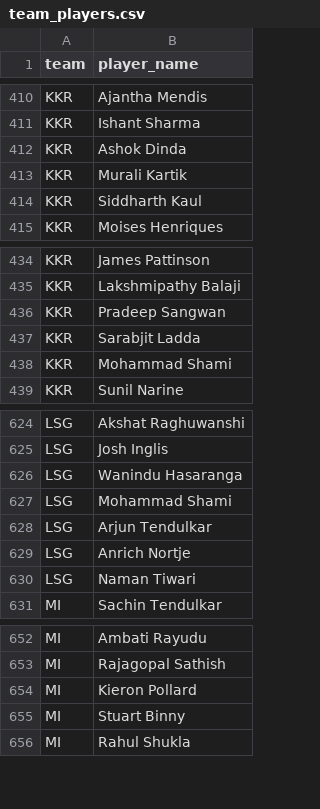
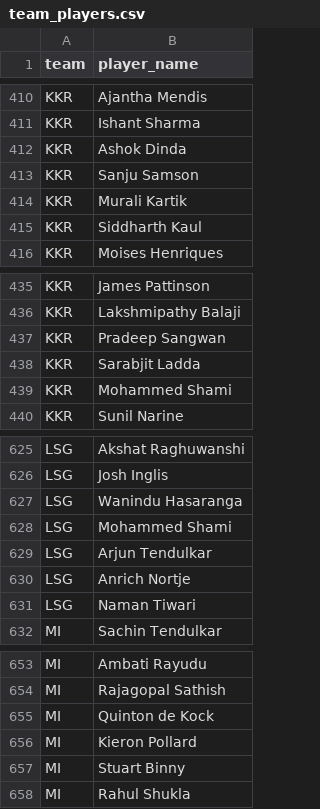
Before and after one commit to eswar016/ipl-quiz-game, a CSV file: server/data/team_players.csv, drawn as a sheet; only a part is shown, gaps mark what is left out.

```diff
--- a/server/data/team_players.csv
+++ b/server/data/team_players.csv
@@ -412,2 +412,3 @@ KKR,Ishant Sharma
 KKR,Ashok Dinda
+KKR,Sanju Samson
 KKR,Murali Kartik
@@ -437,3 +438,3 @@ KKR,Pradeep Sangwan
 KKR,Sarabjit Ladda
-KKR,Mohammad Shami
+KKR,Mohammed Shami
 KKR,Sunil Narine
@@ -626,3 +627,3 @@ LSG,Josh Inglis
 LSG,Wanindu Hasaranga
-LSG,Mohammad Shami
+LSG,Mohammed Shami
 LSG,Arjun Tendulkar
@@ -653,2 +654,3 @@ MI,Ambati Rayudu
 MI,Rajagopal Sathish
+MI,Quinton de Kock
 MI,Kieron Pollard
```
Also changed, not shown: 9 other files.
